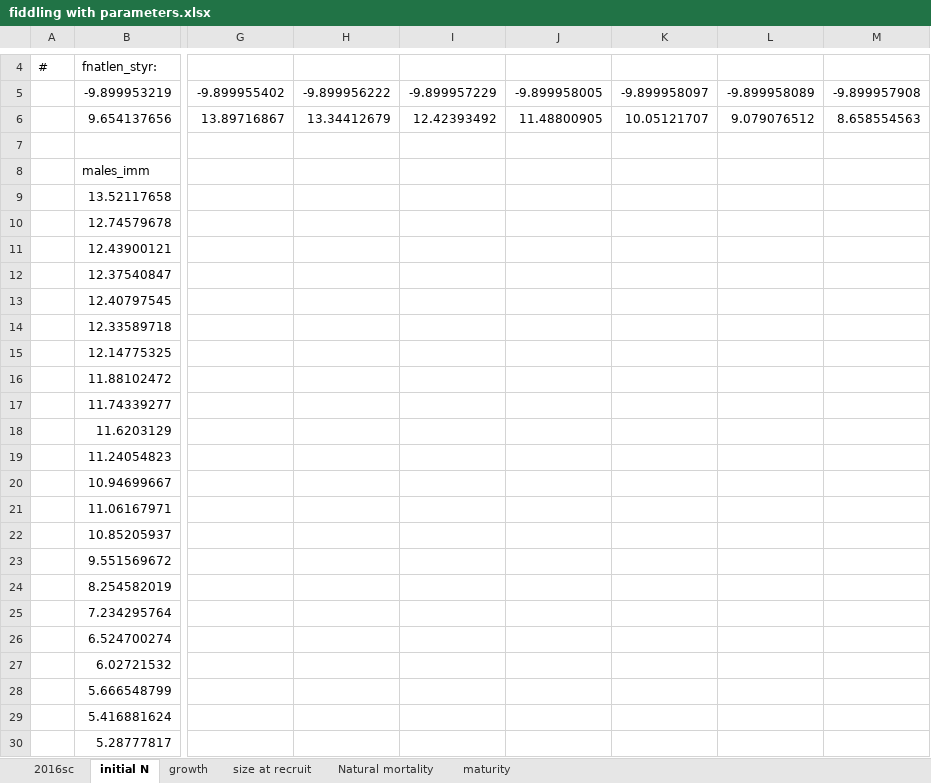
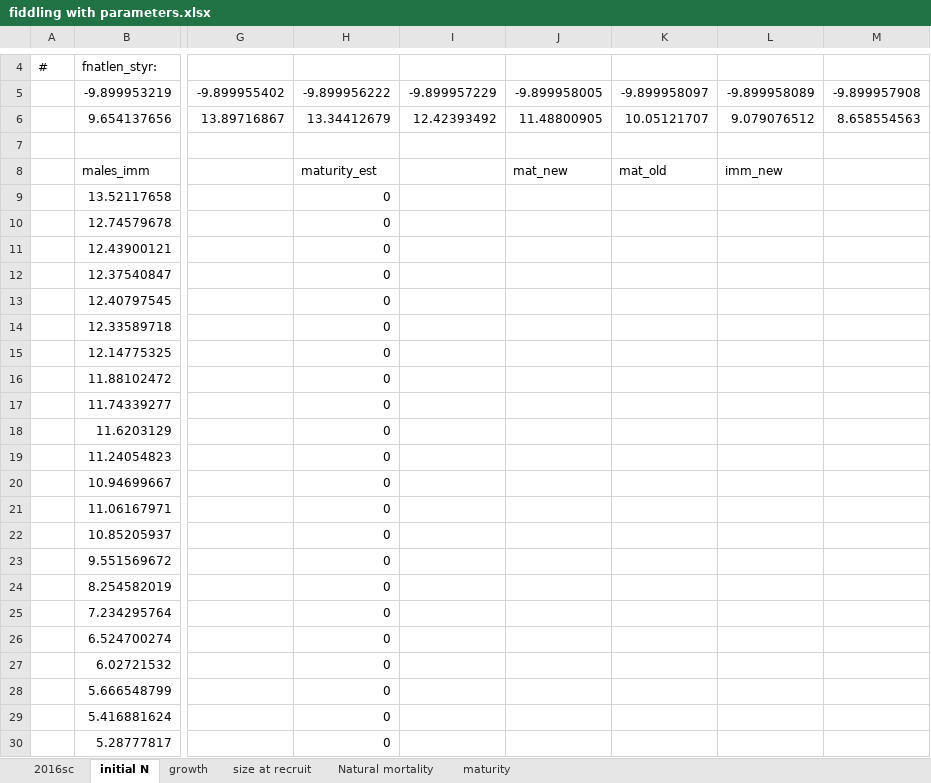
Before and after one commit to szuwalski/gmacs_term, an Excel workbook: not_gmacs_2/fiddling with parameters.xlsx, sheet initial N, drawn as a sheet; only a part is shown, gaps mark what is left out; values as stored, in another font and other column widths than the file's, no borders; the diff names each change by its address in the sheet, - before the commit and + after, or states it on an @@ line.

```diff
--- a/not_gmacs_2/fiddling with parameters.xlsx (sheet initial N)
+++ b/not_gmacs_2/fiddling with parameters.xlsx (sheet initial N)
-H8: (empty)
+H8: maturity_est
-J8: (empty)
+J8: mat_new
-K8: (empty)
+K8: mat_old
-L8: (empty)
+L8: imm_new
-H9:H30: (empty)
+H9:H30: 0
```
Also changed, not shown: sheet 2016sc, sheet Natural mortality, 4 other files.
